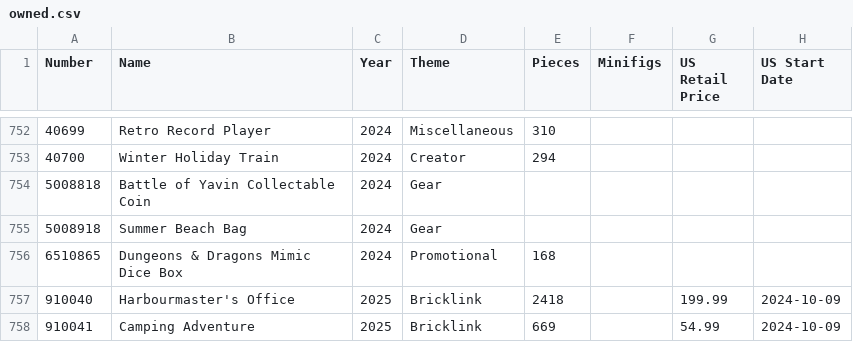
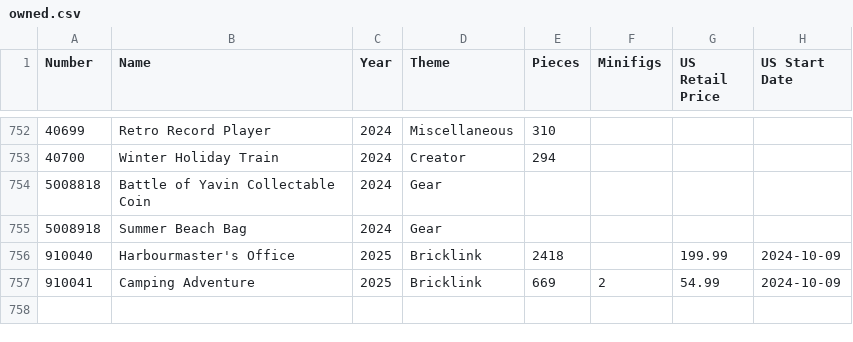
Before and after one commit to schultzy51/brickset, a CSV file: lists/owned.csv, drawn as a sheet; only a part is shown, gaps mark what is left out.

```diff
--- a/lists/owned.csv
+++ b/lists/owned.csv
@@ -755,4 +755,3 @@ Number,Name,Year,Theme,Pieces,Minifigs,US Retail Price,US Start Date
 5008918,Summer Beach Bag,2024,Gear,,,,
-6510865,Dungeons & Dragons Mimic Dice Box,2024,Promotional,168,,,
 910040,Harbourmaster's Office,2025,Bricklink,2418,,199.99,2024-10-09
-910041,Camping Adventure,2025,Bricklink,669,,54.99,2024-10-09
+910041,Camping Adventure,2025,Bricklink,669,2,54.99,2024-10-09
```
Also changed, not shown: lists/wanted.csv, lists/wanted_released.csv, 3 other files.
